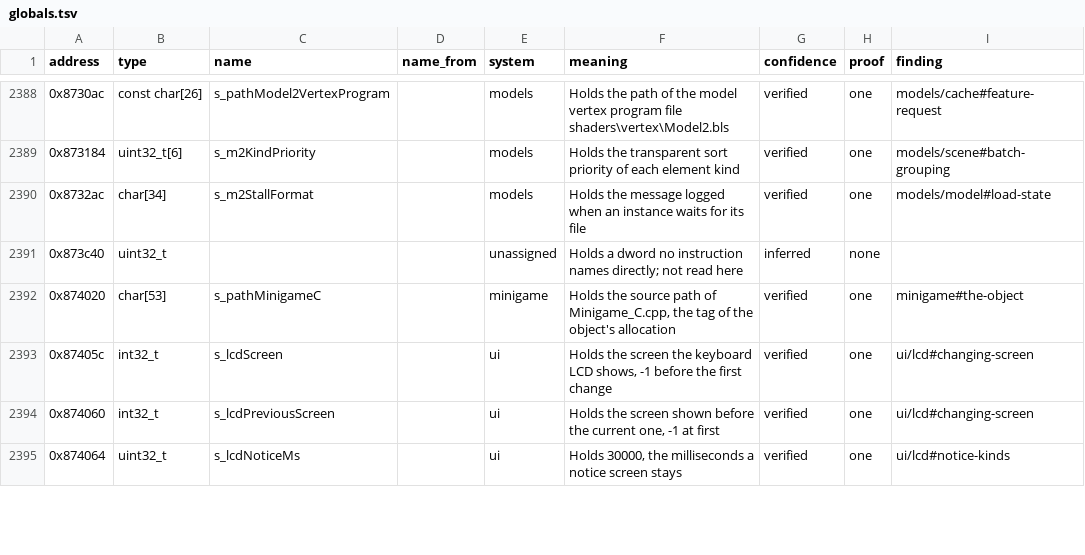
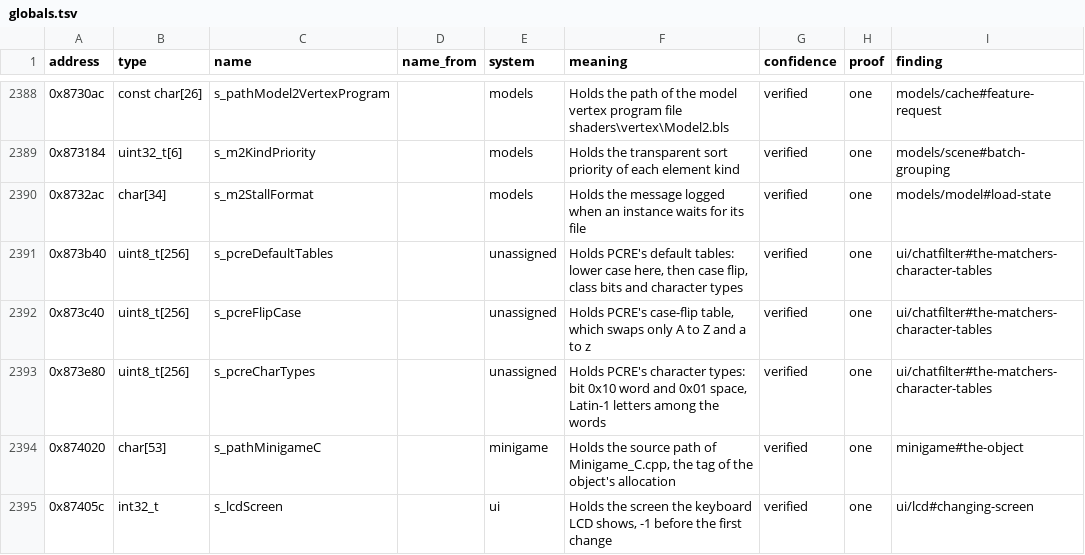
Before and after one commit to samwhosung/benilla-re, a TSV file: symbols/globals.tsv, drawn as a sheet; only a part is shown, gaps mark what is left out; the shorter side is filled out with more unchanged rows.

```diff
--- a/symbols/globals.tsv
+++ b/symbols/globals.tsv
@@ -2390,3 +2390,5 @@ address	type	name	name_from	system	meaning	confidence	proof	finding
 0x8732ac	char[34]	s_m2StallFormat		models	Holds the message logged when an instance waits for its file	verified	one	models/model#load-state
-0x873c40	uint32_t			unassigned	Holds a dword no instruction names directly; not read here	inferred	none	
+0x873b40	uint8_t[256]	s_pcreDefaultTables		unassigned	Holds PCRE's default tables: lower case here, then case flip, class bits and character types	verified	one	ui/chatfilter#the-matchers-character-tables
+0x873c40	uint8_t[256]	s_pcreFlipCase		unassigned	Holds PCRE's case-flip table, which swaps only A to Z and a to z	verified	one	ui/chatfilter#the-matchers-character-tables
+0x873e80	uint8_t[256]	s_pcreCharTypes		unassigned	Holds PCRE's character types: bit 0x10 word and 0x01 space, Latin-1 letters among the words	verified	one	ui/chatfilter#the-matchers-character-tables
 0x874020	char[53]	s_pathMinigameC		minigame	Holds the source path of Minigame_C.cpp, the tag of the object's allocation	verified	one	minigame#the-object
```
Also changed, not shown: 2 other files.
